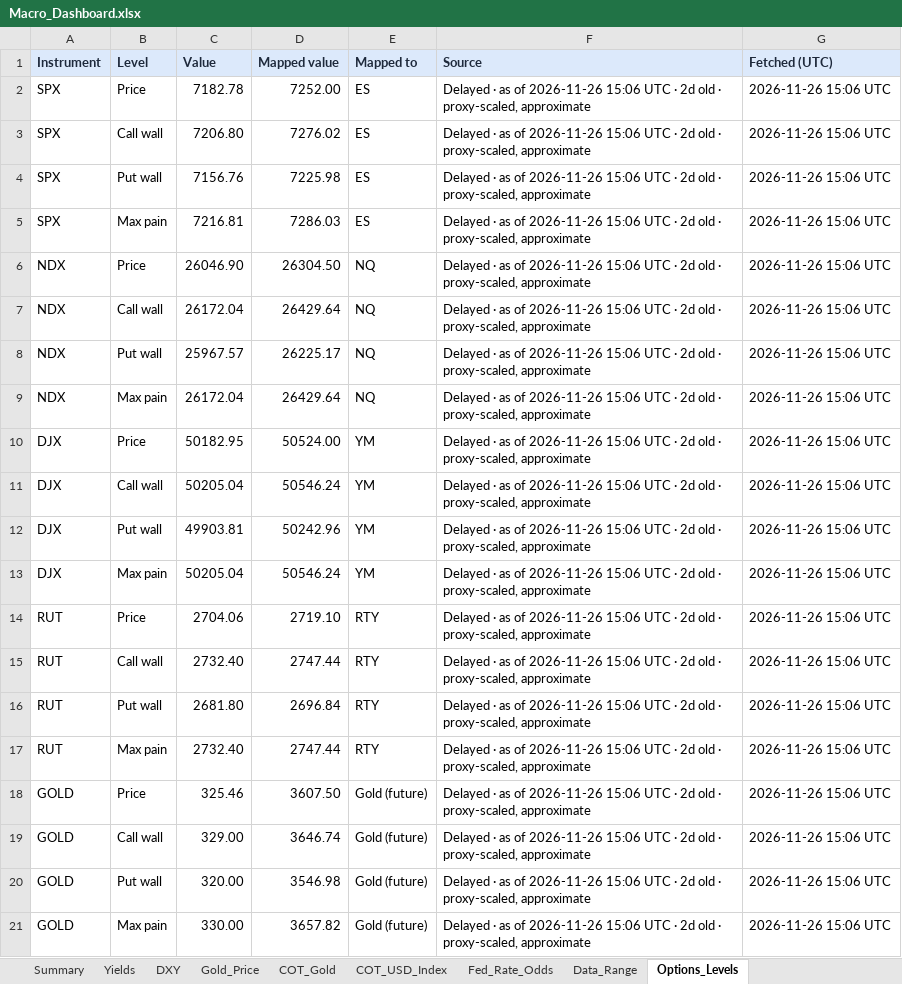
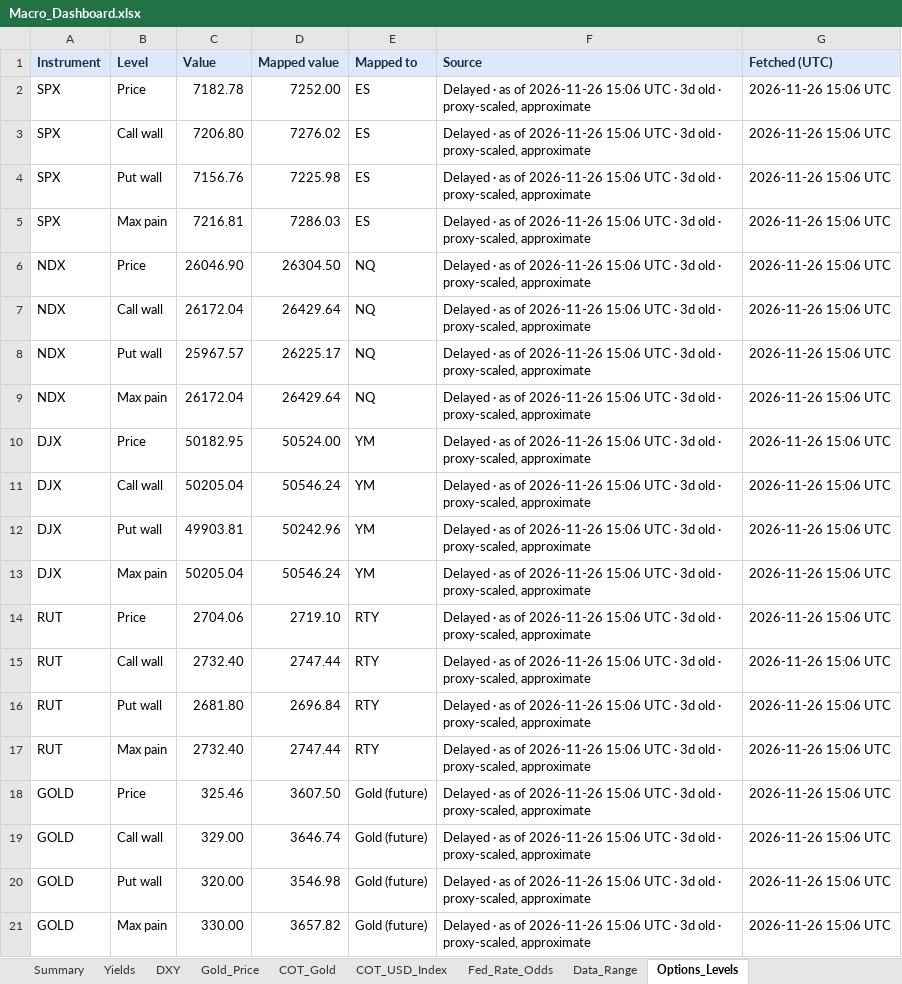
Before and after one commit to velourofficialdev/macro-dashboard, an Excel workbook: Macro_Dashboard.xlsx, sheet Options_Levels, drawn as a sheet; values as stored, in another font and other column widths than the file's, no borders; the diff names each change by its address in the sheet, - before the commit and + after, or states it on an @@ line.

```diff
--- a/Macro_Dashboard.xlsx (sheet Options_Levels)
+++ b/Macro_Dashboard.xlsx (sheet Options_Levels)
-F2:F21 (Source): …UTC · 2d old ·…
+F2:F21 (Source): …UTC · 3d old ·…
```
Also changed, not shown: sheet Fed_Rate_Odds, sheet Data_Range, sheet Summary, sheet Gold_Price, sheet DXY, 1 other file.
